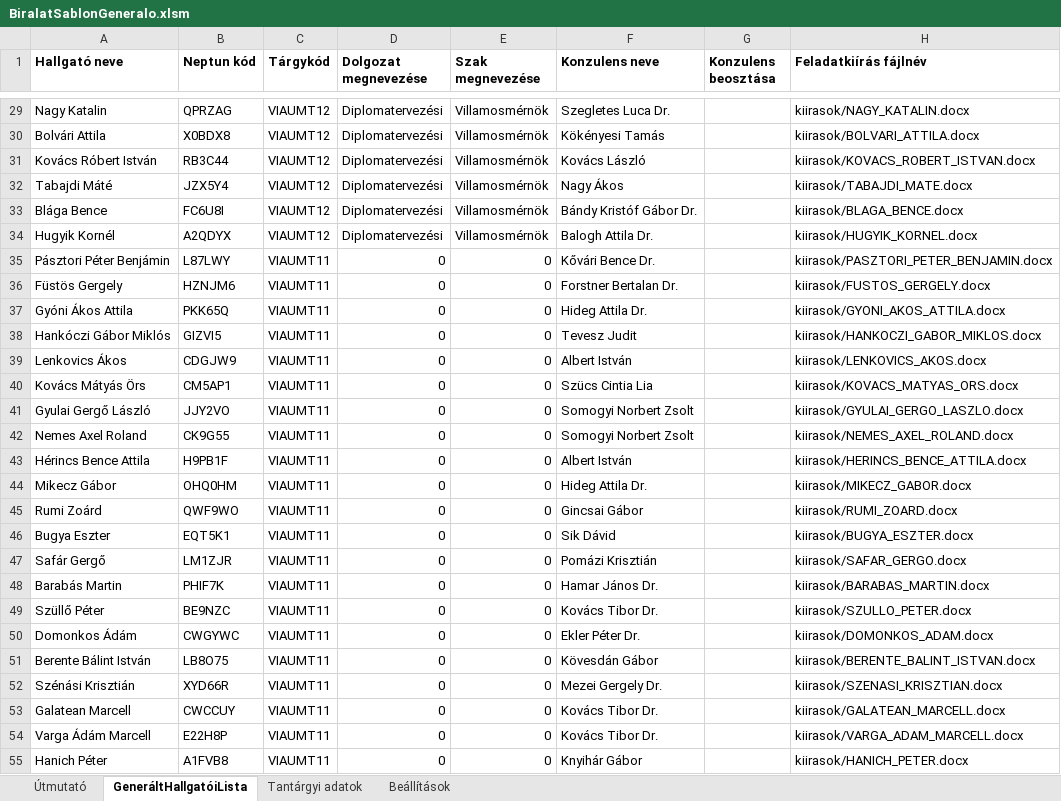
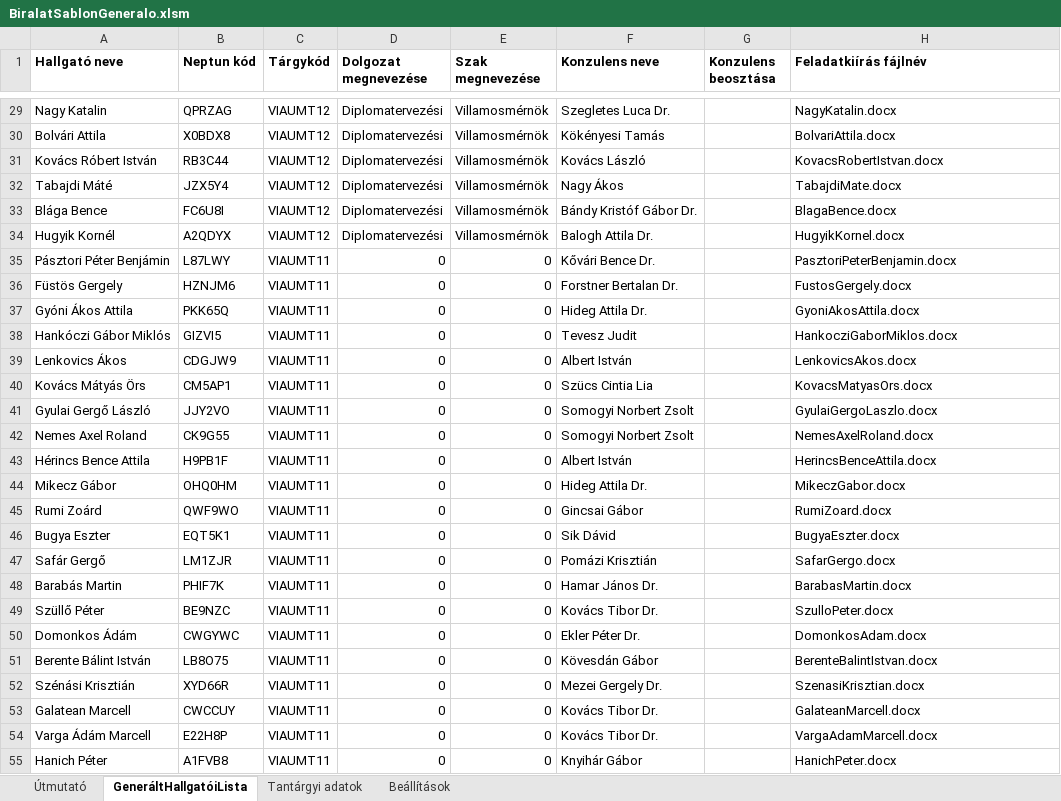
Before and after one commit to csorbakristof/learning_ai, an Excel workbook: AUT_BiralatiSablonGeneralo/BiralatSablonGeneralo.xlsm, sheet GeneráltHallgatóiLista, drawn as a sheet; only a part is shown, gaps mark what is left out; values as stored, in another font and other column widths than the file's, no borders; the diff covers the shown part only; the diff names each change by its address in the sheet, - before the commit and + after, or states it on an @@ line.

```diff
--- a/AUT_BiralatiSablonGeneralo/BiralatSablonGeneralo.xlsm (sheet GeneráltHallgatóiLista)
+++ b/AUT_BiralatiSablonGeneralo/BiralatSablonGeneralo.xlsm (sheet GeneráltHallgatóiLista)
-H29 (Feladatkiírás fájlnév): kiirasok/NAGY_KATALIN.docx
+H29 (Feladatkiírás fájlnév): NagyKatalin.docx
-H30 (Feladatkiírás fájlnév): kiirasok/BOLVARI_ATTILA.docx
+H30 (Feladatkiírás fájlnév): BolvariAttila.docx
-H31 (Feladatkiírás fájlnév): kiirasok/KOVACS_ROBERT_ISTVAN.docx
+H31 (Feladatkiírás fájlnév): KovacsRobertIstvan.docx
-H32 (Feladatkiírás fájlnév): kiirasok/TABAJDI_MATE.docx
+H32 (Feladatkiírás fájlnév): TabajdiMate.docx
-H33 (Feladatkiírás fájlnév): kiirasok/BLAGA_BENCE.docx
+H33 (Feladatkiírás fájlnév): BlagaBence.docx
-H34 (Feladatkiírás fájlnév): kiirasok/HUGYIK_KORNEL.docx
+H34 (Feladatkiírás fájlnév): HugyikKornel.docx
-H35 (Feladatkiírás fájlnév): kiirasok/PASZTORI_PETER_BENJAMIN.docx
+H35 (Feladatkiírás fájlnév): PasztoriPeterBenjamin.docx
-H36 (Feladatkiírás fájlnév): kiirasok/FUSTOS_GERGELY.docx
+H36 (Feladatkiírás fájlnév): FustosGergely.docx
-H37 (Feladatkiírás fájlnév): kiirasok/GYONI_AKOS_ATTILA.docx
+H37 (Feladatkiírás fájlnév): GyoniAkosAttila.docx
-H38 (Feladatkiírás fájlnév): kiirasok/HANKOCZI_GABOR_MIKLOS.docx
+H38 (Feladatkiírás fájlnév): HankocziGaborMiklos.docx
-H39 (Feladatkiírás fájlnév): kiirasok/LENKOVICS_AKOS.docx
+H39 (Feladatkiírás fájlnév): LenkovicsAkos.docx
-H40 (Feladatkiírás fájlnév): kiirasok/KOVACS_MATYAS_ORS.docx
+H40 (Feladatkiírás fájlnév): KovacsMatyasOrs.docx
-H41 (Feladatkiírás fájlnév): kiirasok/GYULAI_GERGO_LASZLO.docx
+H41 (Feladatkiírás fájlnév): GyulaiGergoLaszlo.docx
-H42 (Feladatkiírás fájlnév): kiirasok/NEMES_AXEL_ROLAND.docx
+H42 (Feladatkiírás fájlnév): NemesAxelRoland.docx
-H43 (Feladatkiírás fájlnév): kiirasok/HERINCS_BENCE_ATTILA.docx
+H43 (Feladatkiírás fájlnév): HerincsBenceAttila.docx
-H44 (Feladatkiírás fájlnév): kiirasok/MIKECZ_GABOR.docx
+H44 (Feladatkiírás fájlnév): MikeczGabor.docx
-H45 (Feladatkiírás fájlnév): kiirasok/RUMI_ZOARD.docx
+H45 (Feladatkiírás fájlnév): RumiZoard.docx
-H46 (Feladatkiírás fájlnév): kiirasok/BUGYA_ESZTER.docx
+H46 (Feladatkiírás fájlnév): BugyaEszter.docx
-H47 (Feladatkiírás fájlnév): kiirasok/SAFAR_GERGO.docx
+H47 (Feladatkiírás fájlnév): SafarGergo.docx
-H48 (Feladatkiírás fájlnév): kiirasok/BARABAS_MARTIN.docx
+H48 (Feladatkiírás fájlnév): BarabasMartin.docx
-H49 (Feladatkiírás fájlnév): kiirasok/SZULLO_PETER.docx
+H49 (Feladatkiírás fájlnév): SzulloPeter.docx
-H50 (Feladatkiírás fájlnév): kiirasok/DOMONKOS_ADAM.docx
+H50 (Feladatkiírás fájlnév): DomonkosAdam.docx
-H51 (Feladatkiírás fájlnév): kiirasok/BERENTE_BALINT_ISTVAN.docx
+H51 (Feladatkiírás fájlnév): BerenteBalintIstvan.docx
-H52 (Feladatkiírás fájlnév): kiirasok/SZENASI_KRISZTIAN.docx
+H52 (Feladatkiírás fájlnév): SzenasiKrisztian.docx
-H53 (Feladatkiírás fájlnév): kiirasok/GALATEAN_MARCELL.docx
+H53 (Feladatkiírás fájlnév): GalateanMarcell.docx
-H54 (Feladatkiírás fájlnév): kiirasok/VARGA_ADAM_MARCELL.docx
+H54 (Feladatkiírás fájlnév): VargaAdamMarcell.docx
-H55 (Feladatkiírás fájlnév): kiirasok/HANICH_PETER.docx
+H55 (Feladatkiírás fájlnév): HanichPeter.docx
```
Also changed, not shown: 435 edited cells elsewhere in this sheet, sheet Útmutató, 2 other files.
